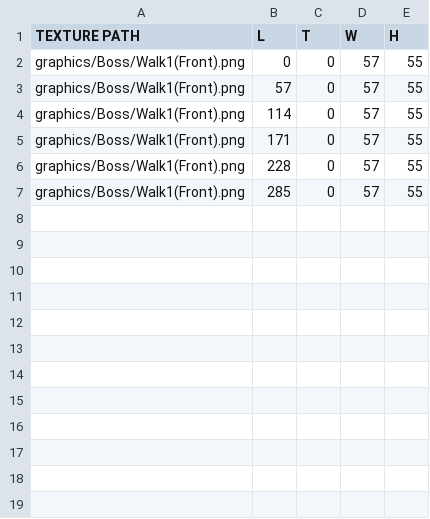
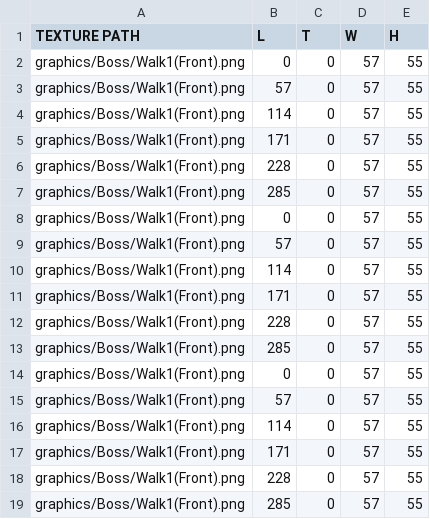
Before and after one commit to J-push/KGA35_TEAM5_SKUL, a CSV file: Skul-bin/data_tables/animations/Boss/boss_animation_walk(front).csv, drawn as a sheet.

```diff
--- a/Skul-bin/data_tables/animations/Boss/boss_animation_walk(front).csv
+++ b/Skul-bin/data_tables/animations/Boss/boss_animation_walk(front).csv
@@ -7 +7,13 @@ graphics/Boss/Walk1(Front).png,228,0,57,55
 graphics/Boss/Walk1(Front).png,285,0,57,55
+graphics/Boss/Walk1(Front).png,0,0,57,55
+graphics/Boss/Walk1(Front).png,57,0,57,55
+graphics/Boss/Walk1(Front).png,114,0,57,55
+graphics/Boss/Walk1(Front).png,171,0,57,55
+graphics/Boss/Walk1(Front).png,228,0,57,55
+graphics/Boss/Walk1(Front).png,285,0,57,55
+graphics/Boss/Walk1(Front).png,0,0,57,55
+graphics/Boss/Walk1(Front).png,57,0,57,55
+graphics/Boss/Walk1(Front).png,114,0,57,55
+graphics/Boss/Walk1(Front).png,171,0,57,55
+graphics/Boss/Walk1(Front).png,228,0,57,55
+graphics/Boss/Walk1(Front).png,285,0,57,55
```
Also changed, not shown: Skul-bin/data_tables/animations/Boss/boss_animation_clips.csv, Skul-bin/data_tables/animations/Boss/boss_animation_walk(back).csv, 9 other files.
